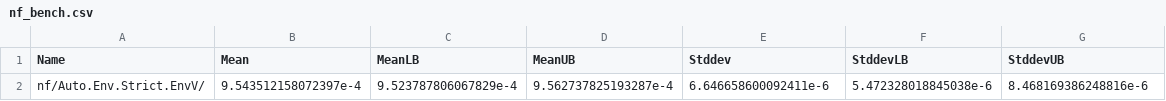
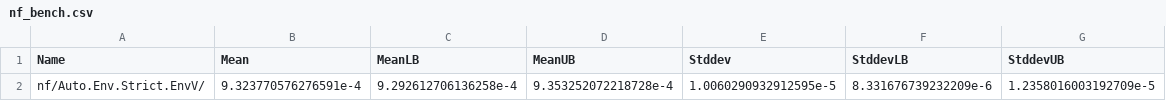
Before and after one commit to sweirich/rebound, a CSV file: benchmark/results/ablate/rebound_strict_envV/main/InternalA/nf_bench.csv, drawn as a sheet; removed rows and columns are numbered as before the commit, all else as after; the diff names each change by its address in the sheet, - before the commit and + after, or states it on an @@ line.

Commit message:
update benchmarking script

```diff
--- a/benchmark/results/ablate/rebound_strict_envV/main/InternalA/nf_bench.csv
+++ b/benchmark/results/ablate/rebound_strict_envV/main/InternalA/nf_bench.csv
-row 2: nf/Auto.Env.Strict.EnvV/ | 9.543512158072397e-4 | 9.523787806067829e-4 | 9.562737825193287e-4 | 6.646658600092411e-6 | 5.472328018845038e-6 | 8.468169386248816e-6
+row 2: nf/Auto.Env.Strict.EnvV/ | 9.323770576276591e-4 | 9.292612706136258e-4 | 9.353252072218728e-4 | 1.0060290932912595e-5 | 8.331676739232209e-6 | 1.2358016003192709e-5
```
Also changed, not shown: benchmark/results/ablate/rebound_strict_envV/main/Functional/eval_bench.csv, benchmark/results/ablate/rebound_strict_envV/main/Internal/nf_bench.csv, 52 other files.
